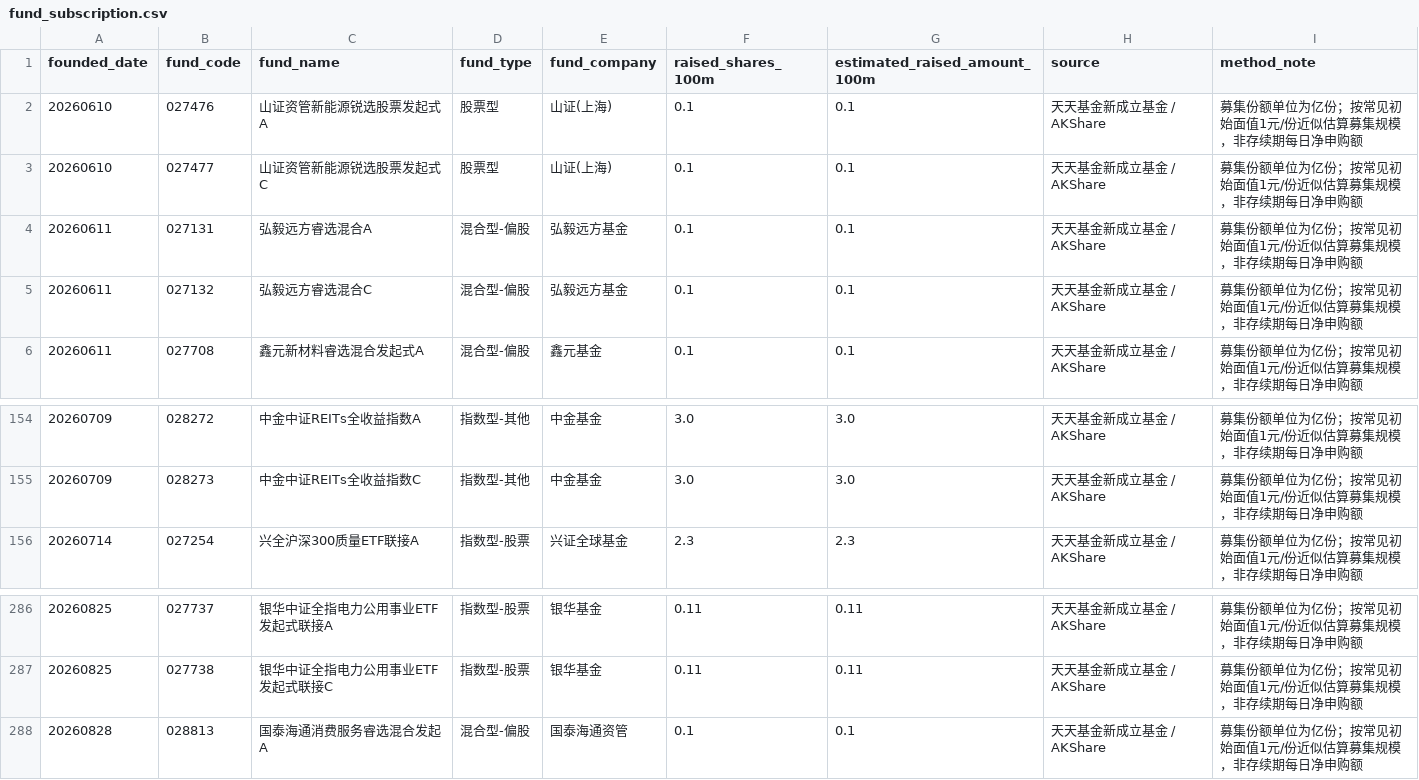
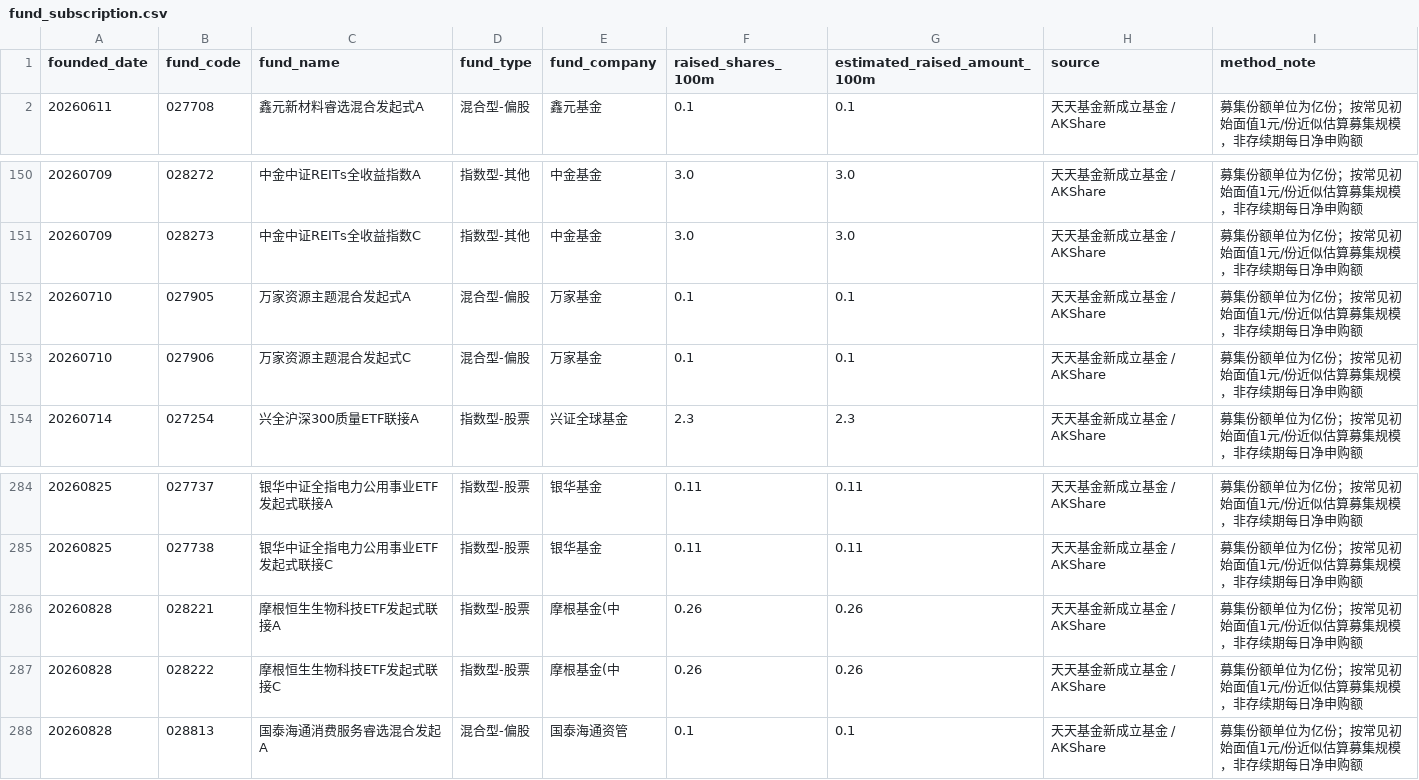
Before and after one commit to yuwxsarah/macroscope-dashboard, a CSV file: data/fund_subscription.csv, drawn as a sheet; only a part is shown, gaps mark what is left out.

```diff
--- a/data/fund_subscription.csv
+++ b/data/fund_subscription.csv
@@ -1,6 +1,2 @@
 founded_date,fund_code,fund_name,fund_type,fund_company,raised_shares_100m,estimated_raised_amount_100m,source,method_note
-20260610,027476,山证资管新能源锐选股票发起式A,股票型,山证(上海),0.1,0.1,天天基金新成立基金 / AKShare,募集份额单位为亿份；按常见初始面值1元/份近似估算募集规模，非存续期每日净申购额
-20260610,027477,山证资管新能源锐选股票发起式C,股票型,山证(上海),0.1,0.1,天天基金新成立基金 / AKShare,募集份额单位为亿份；按常见初始面值1元/份近似估算募集规模，非存续期每日净申购额
-20260611,027131,弘毅远方睿选混合A,混合型-偏股,弘毅远方基金,0.1,0.1,天天基金新成立基金 / AKShare,募集份额单位为亿份；按常见初始面值1元/份近似估算募集规模，非存续期每日净申购额
-20260611,027132,弘毅远方睿选混合C,混合型-偏股,弘毅远方基金,0.1,0.1,天天基金新成立基金 / AKShare,募集份额单位为亿份；按常见初始面值1元/份近似估算募集规模，非存续期每日净申购额
 20260611,027708,鑫元新材料睿选混合发起式A,混合型-偏股,鑫元基金,0.1,0.1,天天基金新成立基金 / AKShare,募集份额单位为亿份；按常见初始面值1元/份近似估算募集规模，非存续期每日净申购额
@@ -155,2 +151,4 @@
 20260709,028273,中金中证REITs全收益指数C,指数型-其他,中金基金,3.0,3.0,天天基金新成立基金 / AKShare,募集份额单位为亿份；按常见初始面值1元/份近似估算募集规模，非存续期每日净申购额
+20260710,027905,万家资源主题混合发起式A,混合型-偏股,万家基金,0.1,0.1,天天基金新成立基金 / AKShare,募集份额单位为亿份；按常见初始面值1元/份近似估算募集规模，非存续期每日净申购额
+20260710,027906,万家资源主题混合发起式C,混合型-偏股,万家基金,0.1,0.1,天天基金新成立基金 / AKShare,募集份额单位为亿份；按常见初始面值1元/份近似估算募集规模，非存续期每日净申购额
 20260714,027254,兴全沪深300质量ETF联接A,指数型-股票,兴证全球基金,2.3,2.3,天天基金新成立基金 / AKShare,募集份额单位为亿份；按常见初始面值1元/份近似估算募集规模，非存续期每日净申购额
@@ -287,2 +285,4 @@
 20260825,027738,银华中证全指电力公用事业ETF发起式联接C,指数型-股票,银华基金,0.11,0.11,天天基金新成立基金 / AKShare,募集份额单位为亿份；按常见初始面值1元/份近似估算募集规模，非存续期每日净申购额
+20260828,028221,摩根恒生生物科技ETF发起式联接A,指数型-股票,摩根基金(中,0.26,0.26,天天基金新成立基金 / AKShare,募集份额单位为亿份；按常见初始面值1元/份近似估算募集规模，非存续期每日净申购额
+20260828,028222,摩根恒生生物科技ETF发起式联接C,指数型-股票,摩根基金(中,0.26,0.26,天天基金新成立基金 / AKShare,募集份额单位为亿份；按常见初始面值1元/份近似估算募集规模，非存续期每日净申购额
 20260828,028813,国泰海通消费服务睿选混合发起A,混合型-偏股,国泰海通资管,0.1,0.1,天天基金新成立基金 / AKShare,募集份额单位为亿份；按常见初始面值1元/份近似估算募集规模，非存续期每日净申购额
```
Also changed, not shown: data/liquidity.csv, data/macro.csv, 8 other files.
